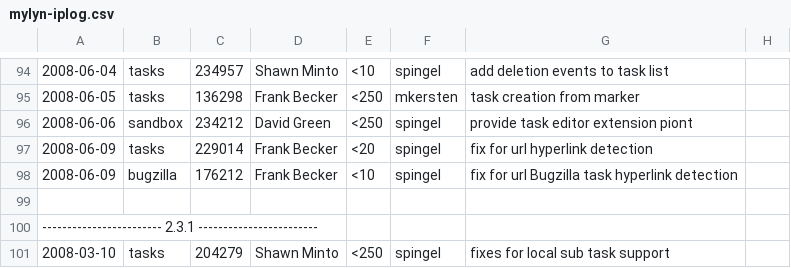
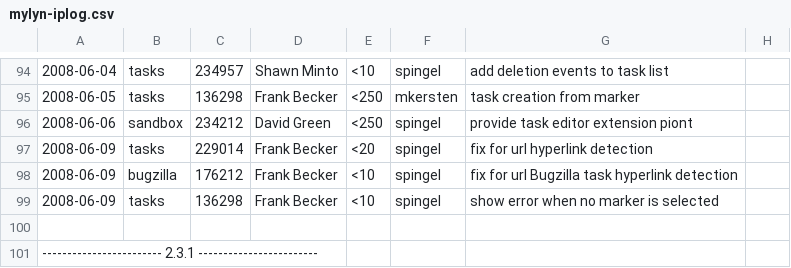
Before and after one commit to eclipse-mylyn/mylyn-website, a CSV file: doc/mylyn-iplog.csv, drawn as a sheet; only a part is shown, gaps mark what is left out; the shorter side is filled out with more unchanged rows; the diff names each change by its address in the sheet, - before the commit and + after, or states it on an @@ line.

Commit message:
REOPENED - bug 136298: [patch] [new eux] importing/promote/convert Eclipse todo tags/markers items to become tasks https://bugs.eclipse.org/bugs/show_bug.cgi?id=136298

```diff
--- a/doc/mylyn-iplog.csv
+++ b/doc/mylyn-iplog.csv
+row 99: 2008-06-09 | tasks | 136298 | Frank Becker | <10 | spingel | show error when no marker is selected
```
